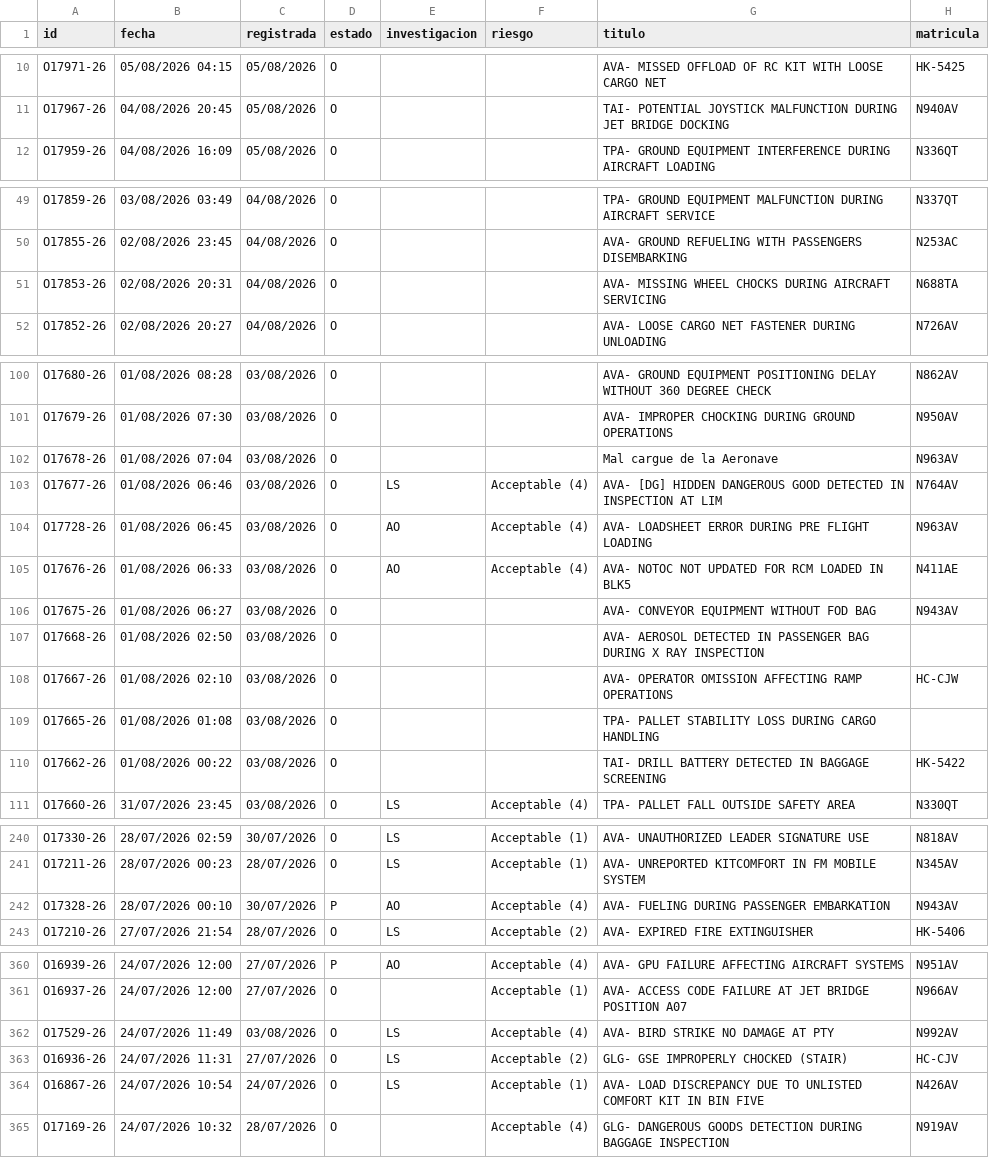
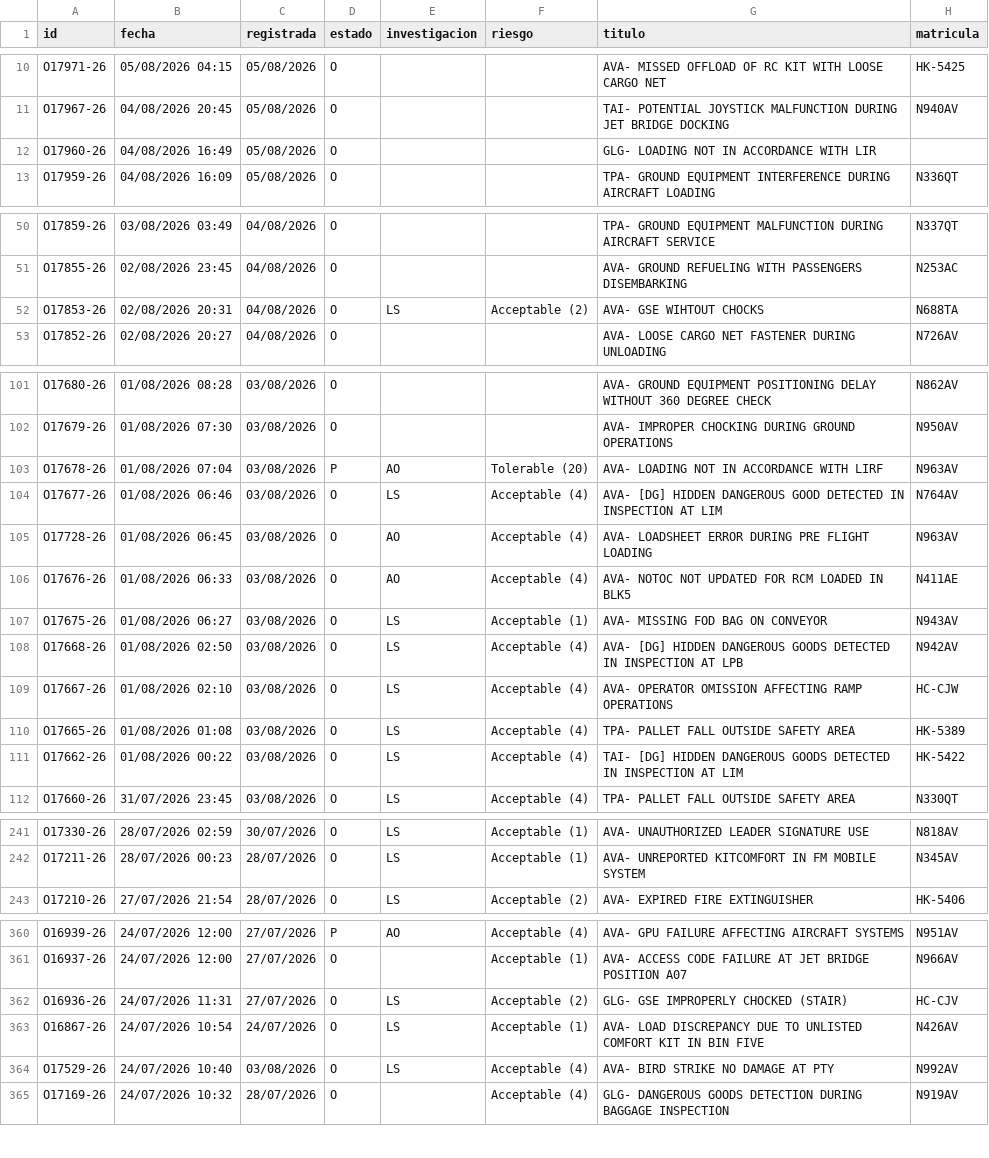
Before and after one commit to luibernip/segops, a CSV file: bitacora_grh_real.csv, drawn as a sheet; only a part is shown, gaps mark what is left out; the diff covers the shown part only.

```diff
--- a/bitacora_grh_real.csv
+++ b/bitacora_grh_real.csv
@@ -11,2 +11,3 @@ O17971-26;05/08/2026 04:15;05/08/2026;O;;;AVA- MISSED OFFLOAD OF RC KIT WITH LOO
 O17967-26;04/08/2026 20:45;05/08/2026;O;;;TAI- POTENTIAL JOYSTICK MALFUNCTION DURING JET BRIDGE DOCKING;N940AV
+O17960-26;04/08/2026 16:49;05/08/2026;O;;;GLG- LOADING NOT IN ACCORDANCE WITH LIR;
 O17959-26;04/08/2026 16:09;05/08/2026;O;;;TPA- GROUND EQUIPMENT INTERFERENCE DURING AIRCRAFT LOADING;N336QT
@@ -50,3 +51,3 @@ O17859-26;03/08/2026 03:49;04/08/2026;O;;;TPA- GROUND EQUIPMENT MALFUNCTION DURI
 O17855-26;02/08/2026 23:45;04/08/2026;O;;;AVA- GROUND REFUELING WITH PASSENGERS DISEMBARKING;N253AC
-O17853-26;02/08/2026 20:31;04/08/2026;O;;;AVA- MISSING WHEEL CHOCKS DURING AIRCRAFT SERVICING;N688TA
+O17853-26;02/08/2026 20:31;04/08/2026;O;LS;Acceptable (2);AVA- GSE WIHTOUT CHOCKS;N688TA
 O17852-26;02/08/2026 20:27;04/08/2026;O;;;AVA- LOOSE CARGO NET FASTENER DURING UNLOADING;N726AV
@@ -101,3 +102,3 @@ O17680-26;01/08/2026 08:28;03/08/2026;O;;;AVA- GROUND EQUIPMENT POSITIONING DELA
 O17679-26;01/08/2026 07:30;03/08/2026;O;;;AVA- IMPROPER CHOCKING DURING GROUND OPERATIONS;N950AV
-O17678-26;01/08/2026 07:04;03/08/2026;O;;;Mal cargue de la Aeronave;N963AV
+O17678-26;01/08/2026 07:04;03/08/2026;P;AO;Tolerable (20);AVA- LOADING NOT IN ACCORDANCE WITH LIRF;N963AV
 O17677-26;01/08/2026 06:46;03/08/2026;O;LS;Acceptable (4);AVA- [DG] HIDDEN DANGEROUS GOOD DETECTED IN INSPECTION AT LIM;N764AV
@@ -105,7 +106,7 @@ O17728-26;01/08/2026 06:45;03/08/2026;O;AO;Acceptable (4);AVA- LOADSHEET ERROR D
 O17676-26;01/08/2026 06:33;03/08/2026;O;AO;Acceptable (4);AVA- NOTOC NOT UPDATED FOR RCM LOADED IN BLK5;N411AE
-O17675-26;01/08/2026 06:27;03/08/2026;O;;;AVA- CONVEYOR EQUIPMENT WITHOUT FOD BAG;N943AV
-O17668-26;01/08/2026 02:50;03/08/2026;O;;;AVA- AEROSOL DETECTED IN PASSENGER BAG DURING X RAY INSPECTION;
-O17667-26;01/08/2026 02:10;03/08/2026;O;;;AVA- OPERATOR OMISSION AFFECTING RAMP OPERATIONS;HC-CJW
-O17665-26;01/08/2026 01:08;03/08/2026;O;;;TPA- PALLET STABILITY LOSS DURING CARGO HANDLING;
-O17662-26;01/08/2026 00:22;03/08/2026;O;;;TAI- DRILL BATTERY DETECTED IN BAGGAGE SCREENING;HK-5422
+O17675-26;01/08/2026 06:27;03/08/2026;O;LS;Acceptable (1);AVA- MISSING FOD BAG ON CONVEYOR;N943AV
+O17668-26;01/08/2026 02:50;03/08/2026;O;LS;Acceptable (4);AVA- [DG] HIDDEN DANGEROUS GOODS DETECTED IN INSPECTION AT LPB;N942AV
+O17667-26;01/08/2026 02:10;03/08/2026;O;LS;Acceptable (4);AVA- OPERATOR OMISSION AFFECTING RAMP OPERATIONS;HC-CJW
+O17665-26;01/08/2026 01:08;03/08/2026;O;LS;Acceptable (4);TPA- PALLET FALL OUTSIDE SAFETY AREA;HK-5389
+O17662-26;01/08/2026 00:22;03/08/2026;O;LS;Acceptable (4);TAI- [DG] HIDDEN DANGEROUS GOODS DETECTED IN INSPECTION AT LIM;HK-5422
 O17660-26;31/07/2026 23:45;03/08/2026;O;LS;Acceptable (4);TPA- PALLET FALL OUTSIDE SAFETY AREA;N330QT
@@ -241,3 +242,2 @@ O17330-26;28/07/2026 02:59;30/07/2026;O;LS;Acceptable (1);AVA- UNAUTHORIZED LEAD
 O17211-26;28/07/2026 00:23;28/07/2026;O;LS;Acceptable (1);AVA- UNREPORTED KITCOMFORT IN FM MOBILE SYSTEM;N345AV
-O17328-26;28/07/2026 00:10;30/07/2026;P;AO;Acceptable (4);AVA- FUELING DURING PASSENGER EMBARKATION;N943AV
 O17210-26;27/07/2026 21:54;28/07/2026;O;LS;Acceptable (2);AVA- EXPIRED FIRE EXTINGUISHER;HK-5406
@@ -361,5 +361,5 @@ O16939-26;24/07/2026 12:00;27/07/2026;P;AO;Acceptable (4);AVA- GPU FAILURE AFFEC
 O16937-26;24/07/2026 12:00;27/07/2026;O;;Acceptable (1);AVA- ACCESS CODE FAILURE AT JET BRIDGE POSITION A07;N966AV
-O17529-26;24/07/2026 11:49;03/08/2026;O;LS;Acceptable (4);AVA- BIRD STRIKE NO DAMAGE AT PTY;N992AV
 O16936-26;24/07/2026 11:31;27/07/2026;O;LS;Acceptable (2);GLG- GSE IMPROPERLY CHOCKED (STAIR);HC-CJV
 O16867-26;24/07/2026 10:54;24/07/2026;O;LS;Acceptable (1);AVA- LOAD DISCREPANCY DUE TO UNLISTED COMFORT KIT IN BIN FIVE;N426AV
+O17529-26;24/07/2026 10:40;03/08/2026;O;LS;Acceptable (4);AVA- BIRD STRIKE NO DAMAGE AT PTY;N992AV
 O17169-26;24/07/2026 10:32;28/07/2026;O;;Acceptable (4);GLG- DANGEROUS GOODS DETECTION DURING BAGGAGE INSPECTION;N919AV
```
Also changed, not shown: 19 edited cells elsewhere in this file, bitacora_cbn.csv, bitacora_cbn_real.csv, 4 other files.
